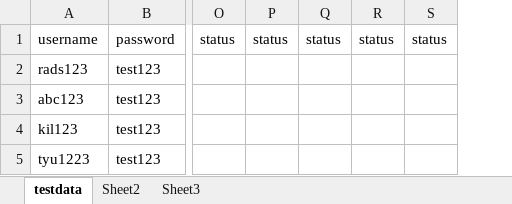
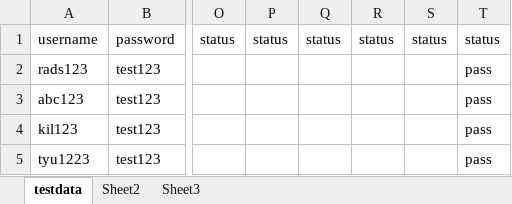
Before and after one commit to korvisenwv/TenForBenk, an Excel workbook: EdisonLogs/src/testdatalogin.xlsx, sheet testdata, drawn as a sheet; only a part is shown, gaps mark what is left out; values as stored, in another font and other column widths than the file's, no borders; the diff names each change by its address in the sheet, - before the commit and + after, or states it on an @@ line.

```diff
--- a/EdisonLogs/src/testdatalogin.xlsx (sheet testdata)
+++ b/EdisonLogs/src/testdatalogin.xlsx (sheet testdata)
+column T, rows 1-5: status | pass | pass | pass | pass
```
Also changed, not shown: 1 other file.
